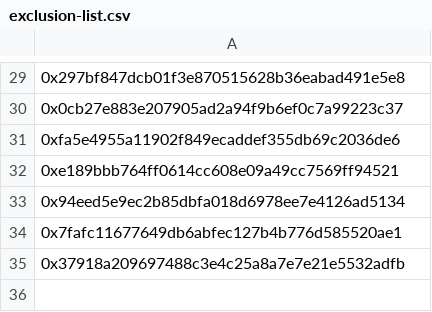
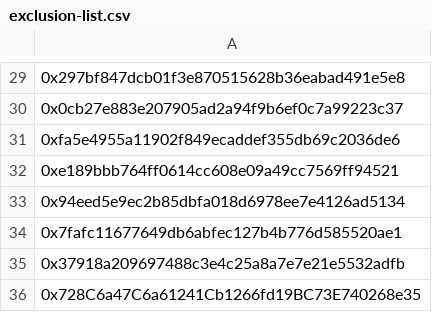
Before and after one commit to reflexer-labs/uni-v2-lp-reward-script, a CSV file: exclusion-list.csv, drawn as a sheet; only a part is shown, gaps mark what is left out.

Commit message:
Add address to exclusion list

```diff
--- a/exclusion-list.csv
+++ b/exclusion-list.csv
@@ -35 +35,2 @@
 0x37918a209697488c3e4c25a8a7e7e21e5532adfb
+0x728C6a47C6a61241Cb1266fd19BC73E740268e35
```
